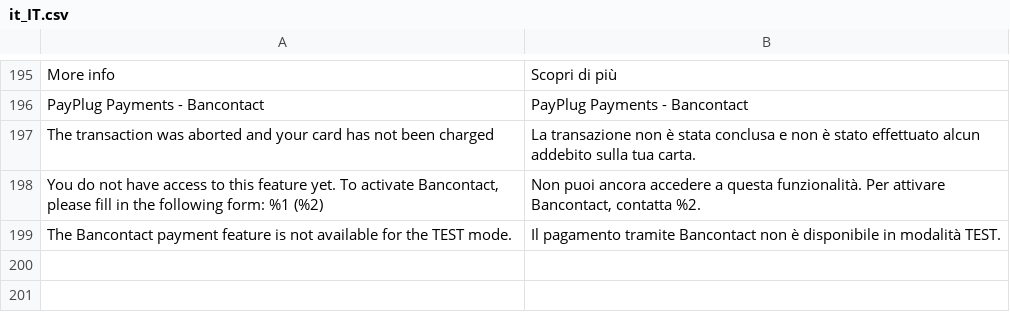
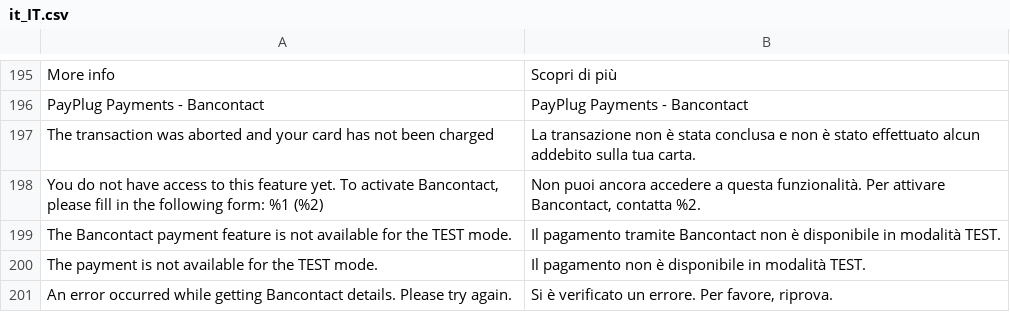
Before and after one commit to payplug/payplug-magento2, a CSV file: i18n/it_IT.csv, drawn as a sheet; only a part is shown, gaps mark what is left out.

Commit message:
MAG-171 Prevent customer from using Bancontact when merchant is in TEST mode

```diff
--- a/i18n/it_IT.csv
+++ b/i18n/it_IT.csv
@@ -199 +199,3 @@
 "The Bancontact payment feature is not available for the TEST mode.","Il pagamento tramite Bancontact non è disponibile in modalità TEST."
+"The payment is not available for the TEST mode.","Il pagamento non è disponibile in modalità TEST."
+"An error occurred while getting Bancontact details. Please try again.","Si è verificato un errore. Per favore, riprova."
```
Also changed, not shown: i18n/en_US.csv, i18n/es_ES.csv, 5 other files.
